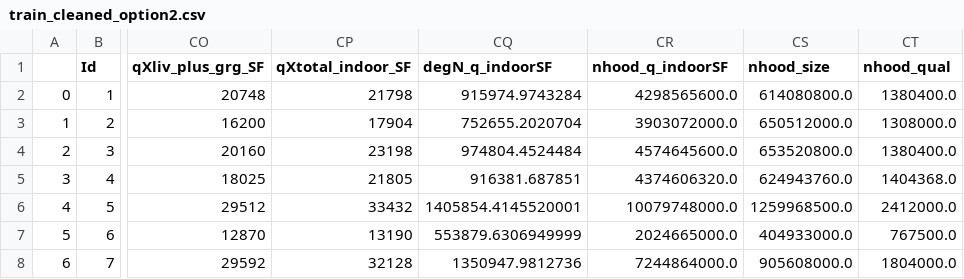
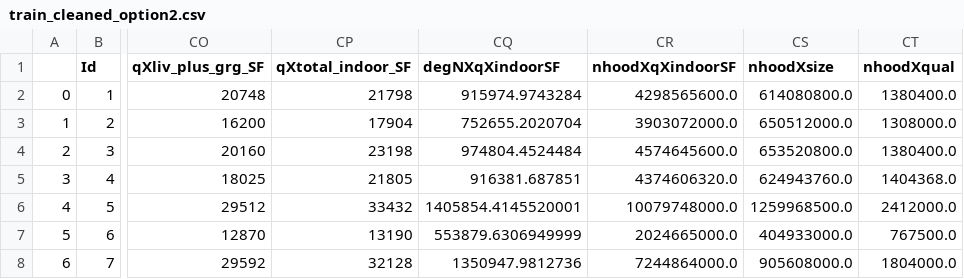
Before and after one commit to maggieclark/kaggle-house-prices, a CSV file: train_cleaned_option2.csv, drawn as a sheet; only a part is shown, gaps mark what is left out; the diff names each change by its address in the sheet, - before the commit and + after, or states it on an @@ line.

Commit message:
names of nhood vars

```diff
--- a/train_cleaned_option2.csv
+++ b/train_cleaned_option2.csv
-CQ1: degN_q_indoorSF
+CQ1: degNXqXindoorSF
-CR1: nhood_q_indoorSF
+CR1: nhoodXqXindoorSF
-CS1: nhood_size
+CS1: nhoodXsize
-CT1: nhood_qual
+CT1: nhoodXqual
```
Also changed, not shown: 1 other file.
